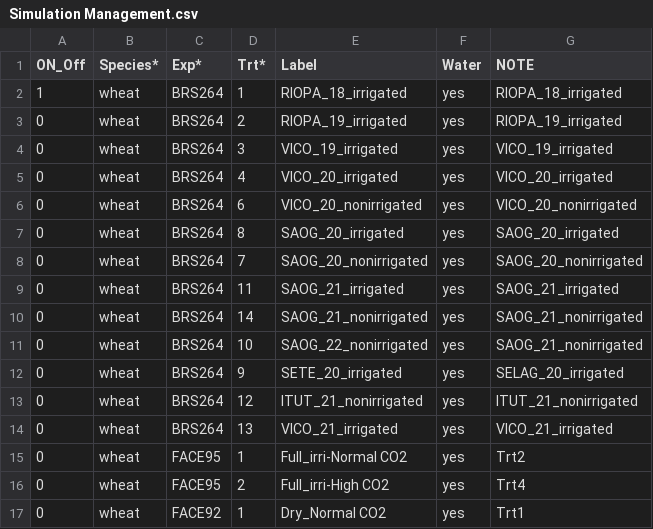
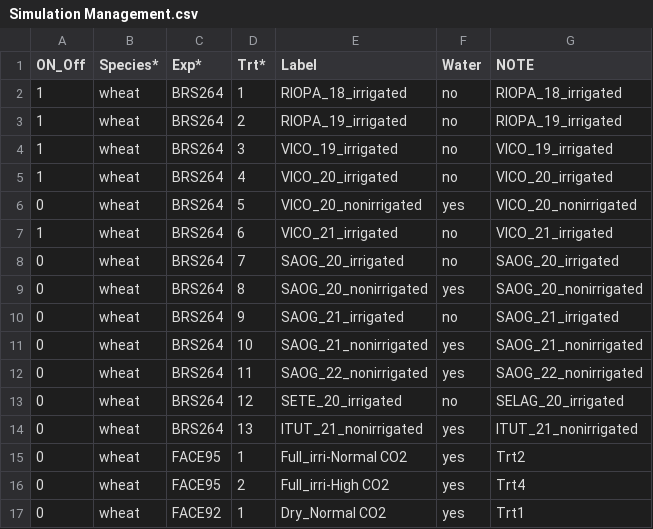
Before and after one commit to pwolper/SIMPLE-project, a CSV file: SIMPLE/Input/Simulation Management.csv, drawn as a sheet; only a part is shown.

Commit message:
simulation switch

```diff
--- a/SIMPLE/Input/Simulation Management.csv
+++ b/SIMPLE/Input/Simulation Management.csv
@@ -1,15 +1,15 @@
 ON_Off;Species*;Exp*;Trt*;Label;Water;NOTE
-1;wheat;BRS264;1;RIOPA_18_irrigated;yes;RIOPA_18_irrigated
-0;wheat;BRS264;2;RIOPA_19_irrigated;yes;RIOPA_19_irrigated
-0;wheat;BRS264;3;VICO_19_irrigated;yes;VICO_19_irrigated
-0;wheat;BRS264;4;VICO_20_irrigated;yes;VICO_20_irrigated
-0;wheat;BRS264;6;VICO_20_nonirrigated;yes;VICO_20_nonirrigated
-0;wheat;BRS264;8;SAOG_20_irrigated;yes;SAOG_20_irrigated
-0;wheat;BRS264;7;SAOG_20_nonirrigated;yes;SAOG_20_nonirrigated
-0;wheat;BRS264;11;SAOG_21_irrigated;yes;SAOG_21_irrigated
-0;wheat;BRS264;14;SAOG_21_nonirrigated;yes;SAOG_21_nonirrigated
-0;wheat;BRS264;10;SAOG_22_nonirrigated;yes;SAOG_21_nonirrigated
-0;wheat;BRS264;9;SETE_20_irrigated;yes;SELAG_20_irrigated
-0;wheat;BRS264;12;ITUT_21_nonirrigated;yes;ITUT_21_nonirrigated
-0;wheat;BRS264;13;VICO_21_irrigated;yes;VICO_21_irrigated
+1;wheat;BRS264;1;RIOPA_18_irrigated;no;RIOPA_18_irrigated
+1;wheat;BRS264;2;RIOPA_19_irrigated;no;RIOPA_19_irrigated
+1;wheat;BRS264;3;VICO_19_irrigated;no;VICO_19_irrigated
+1;wheat;BRS264;4;VICO_20_irrigated;no;VICO_20_irrigated
+0;wheat;BRS264;5;VICO_20_nonirrigated;yes;VICO_20_nonirrigated
+1;wheat;BRS264;6;VICO_21_irrigated;no;VICO_21_irrigated
+0;wheat;BRS264;7;SAOG_20_irrigated;no;SAOG_20_irrigated
+0;wheat;BRS264;8;SAOG_20_nonirrigated;yes;SAOG_20_nonirrigated
+0;wheat;BRS264;9;SAOG_21_irrigated;no;SAOG_21_irrigated
+0;wheat;BRS264;10;SAOG_21_nonirrigated;yes;SAOG_21_nonirrigated
+0;wheat;BRS264;11;SAOG_22_nonirrigated;yes;SAOG_22_nonirrigated
+0;wheat;BRS264;12;SETE_20_irrigated;no;SELAG_20_irrigated
+0;wheat;BRS264;13;ITUT_21_nonirrigated;yes;ITUT_21_nonirrigated
 0;wheat;FACE95;1;Full_irri-Normal CO2;yes;Trt2
```
